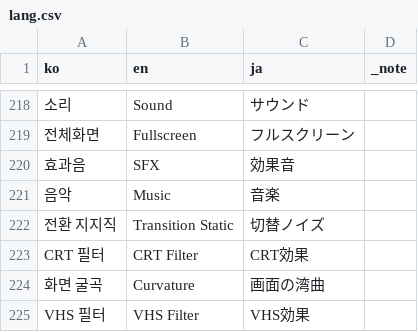
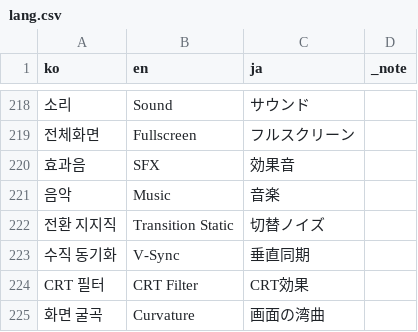
Before and after one commit to GGbong69/test-03, a CSV file: data/lang.csv, drawn as a sheet; only a part is shown, gaps mark what is left out; the shorter side is filled out with more unchanged rows.

```diff
--- a/data/lang.csv
+++ b/data/lang.csv
@@ -222,2 +222,3 @@
 전환 지지직,Transition Static,切替ノイズ,
+수직 동기화,V-Sync,垂直同期,
 CRT 필터,CRT Filter,CRT効果,
```
Also changed, not shown: 3 other files.
